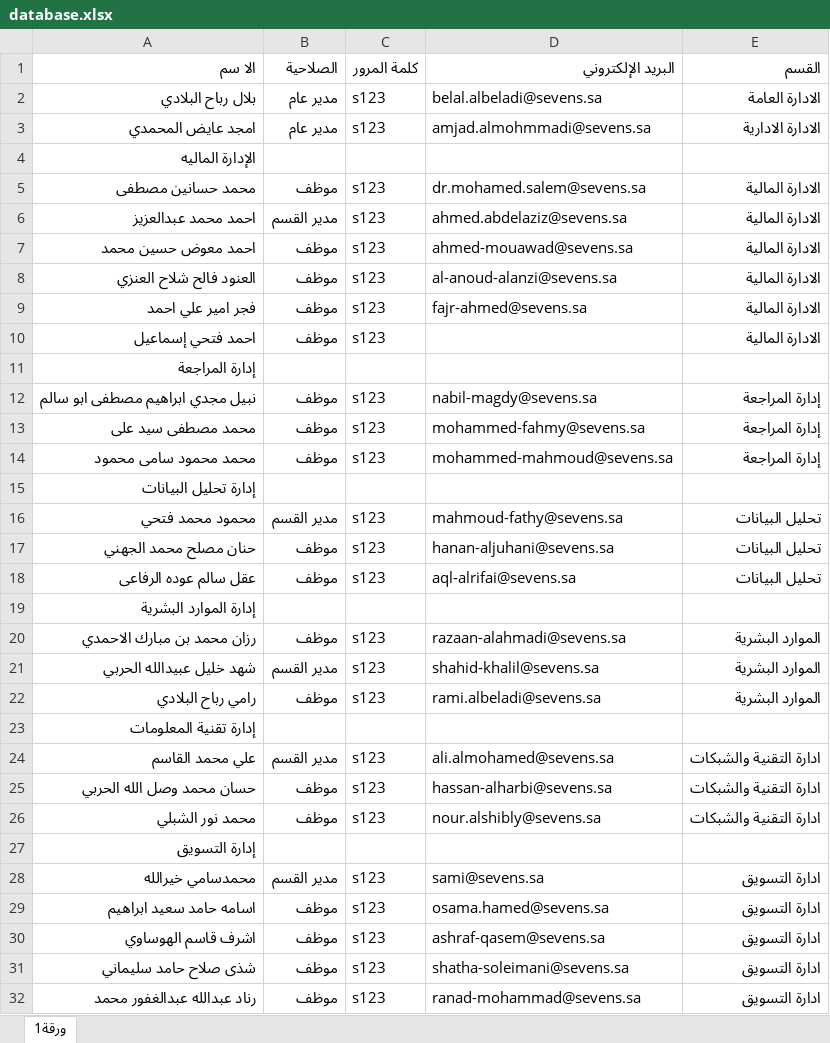
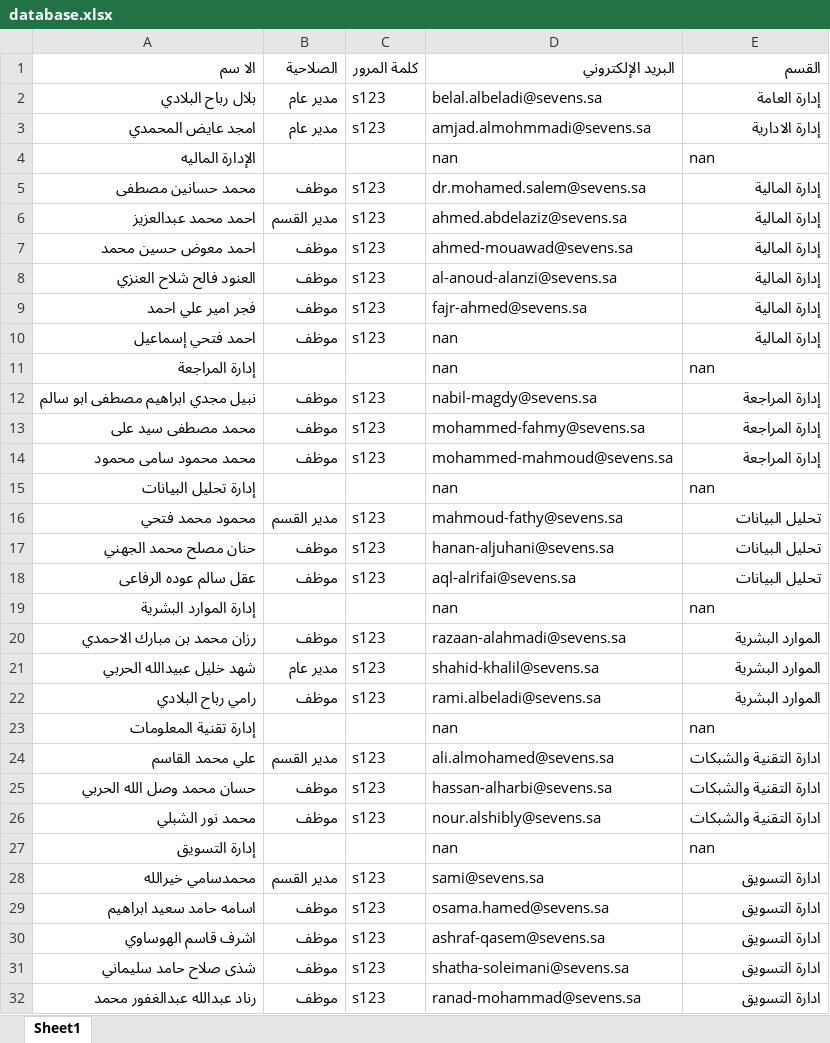
Before and after one commit to hassancs44/sevens_app, an Excel workbook: database.xlsx, sheet Sheet1, drawn as a sheet; only a part is shown; values as stored, in another font and other column widths than the file's, no cell formats; the diff covers the shown part only; the diff names each change by its address in the sheet, - before the commit and + after, or states it on an @@ line.

Commit message:
Add files via upload

```diff
--- a/database.xlsx (sheet Sheet1)
+++ b/database.xlsx (sheet Sheet1)
-sheet tab: ورقة1
+sheet tab: Sheet1
-E2 (القسم): الادارة العامة
+E2 (القسم): إدارة العامة
-E3 (القسم): الادارة الادارية
+E3 (القسم): إدارة الادارية
-D4 (البريد الإلكتروني): (empty)
+D4 (البريد الإلكتروني): nan
-E4 (القسم): (empty)
+E4 (القسم): nan
-E5:E10 (القسم): الادارة المالية
+E5:E10 (القسم): إدارة المالية
-D10:D11 (البريد الإلكتروني): (empty)
+D10:D11 (البريد الإلكتروني): nan
-E11 (القسم): (empty)
+E11 (القسم): nan
-D15 (البريد الإلكتروني): (empty)
+D15 (البريد الإلكتروني): nan
-E15 (القسم): (empty)
+E15 (القسم): nan
-D19 (البريد الإلكتروني): (empty)
+D19 (البريد الإلكتروني): nan
-E19 (القسم): (empty)
+E19 (القسم): nan
-B21 (الصلاحية): مدير القسم
+B21 (الصلاحية): مدير عام
-D23 (البريد الإلكتروني): (empty)
+D23 (البريد الإلكتروني): nan
-E23 (القسم): (empty)
+E23 (القسم): nan
-D27 (البريد الإلكتروني): (empty)
+D27 (البريد الإلكتروني): nan
-E27 (القسم): (empty)
+E27 (القسم): nan
```
Also changed, not shown: 31 edited cells elsewhere in this sheet, cell formats.
